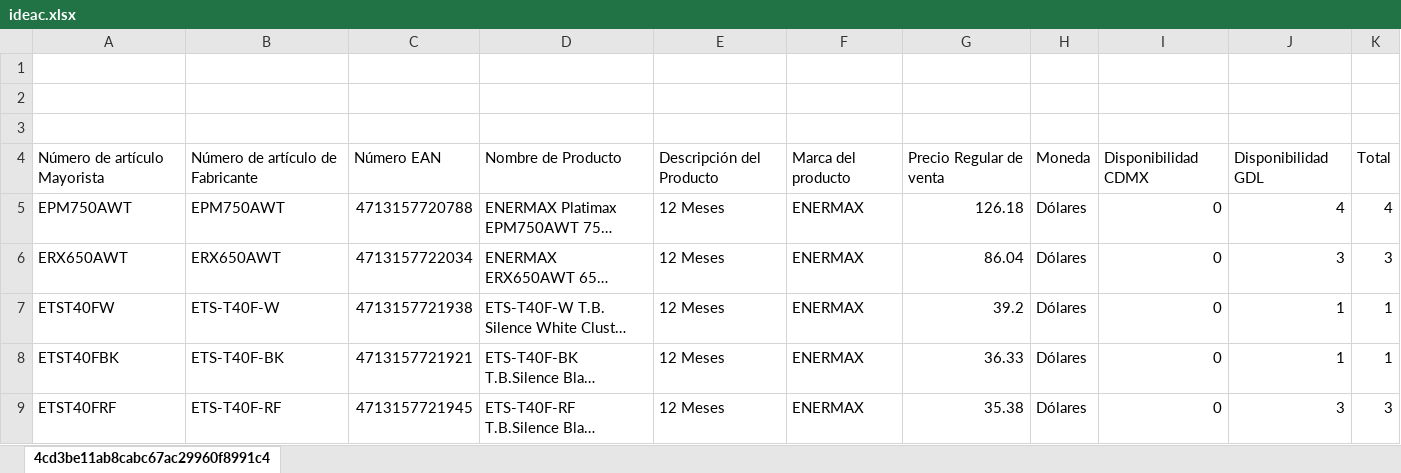
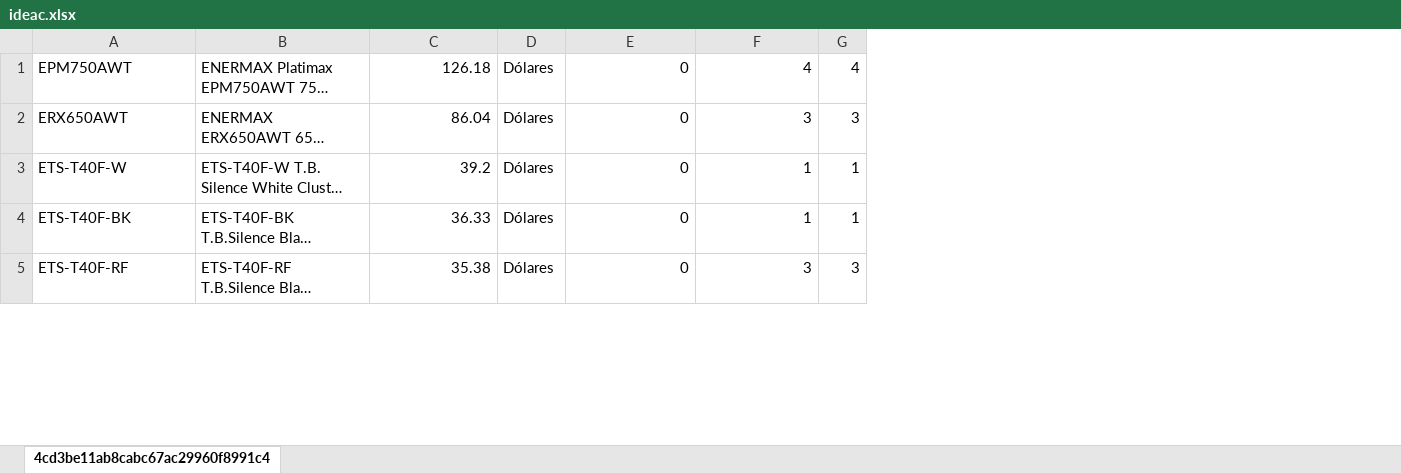
Before and after one commit to QueeNFrisk/Test-Bill-, an Excel workbook: Lists/ideac.xlsx, sheet 4cd3be11ab8cabc67ac29960f8991c4, drawn as a sheet; only a part is shown; long unchanged cells end in …; values as stored, in another font and other column widths than the file's, no cell formats; table styles not drawn; removed rows and columns are numbered as before the commit, all else as after; the diff names each change by its address in the sheet, - before the commit and + after, or states it on an @@ line.

```diff
--- a/Lists/ideac.xlsx (sheet 4cd3be11ab8cabc67ac29960f8991c4)
+++ b/Lists/ideac.xlsx (sheet 4cd3be11ab8cabc67ac29960f8991c4)
-column A, rows 5-9: EPM750AWT | ERX650AWT | ETST40FW | ETST40FBK | ETST40FRF
-column C, rows 5-9: 4713157720788 | 4713157722034 | 4713157721938 | 4713157721921 | 4713157721945
-column E, rows 5-9: all 12 Meses
-column F, rows 5-9: all ENERMAX
-row 1: (empty)
-row 2: (empty)
-row 3: (empty)
-row 4: Número de artículo Mayorista | Número de artículo de Fabricante | Número EAN | Nombre de Producto | Descripción del Producto | Marca del producto | Precio Regular de venta | Moneda | Disponibilidad CDMX | Disponibilidad GDL | Total
```
Also changed, not shown: cell formats, formulas that keep their value, Lists/arroba.xlsx, Lists/fastek.xlsx, 3 other files.
